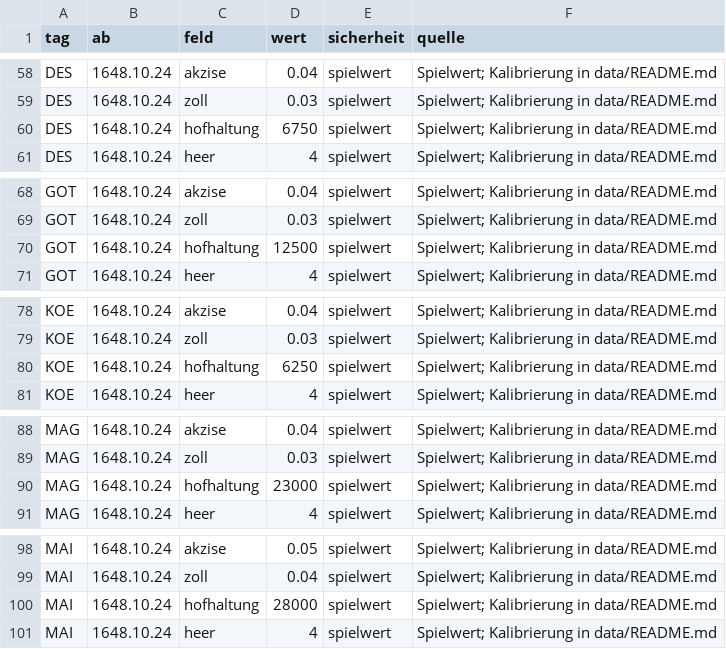
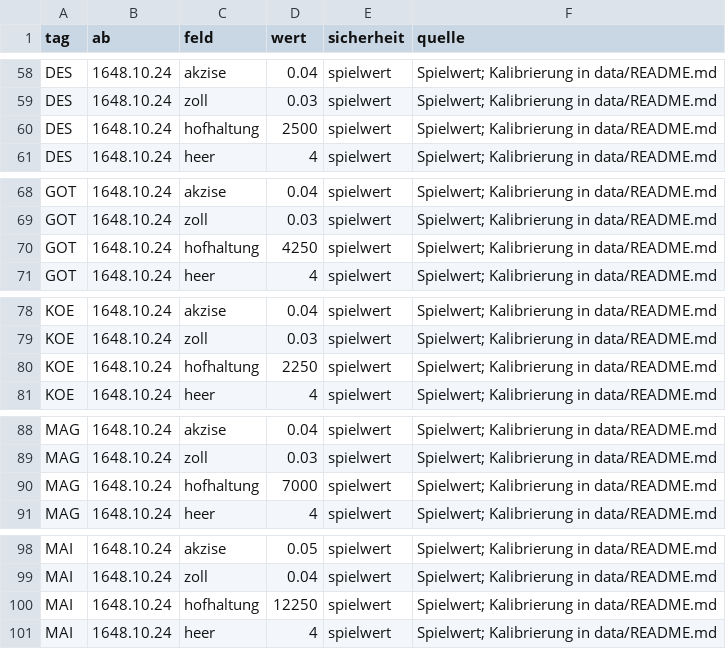
Before and after one commit to Hoylerma/Game, a CSV file: data/tabellen/staaten_historie.csv, drawn as a sheet; only a part is shown, gaps mark what is left out; the diff covers the shown part only.

```diff
--- a/data/tabellen/staaten_historie.csv
+++ b/data/tabellen/staaten_historie.csv
@@ -59,3 +59,3 @@ DES;1648.10.24;akzise;0.04;spielwert;"Spielwert; Kalibrierung in data/README.md"
 DES;1648.10.24;zoll;0.03;spielwert;"Spielwert; Kalibrierung in data/README.md"
-DES;1648.10.24;hofhaltung;6750;spielwert;"Spielwert; Kalibrierung in data/README.md"
+DES;1648.10.24;hofhaltung;2500;spielwert;"Spielwert; Kalibrierung in data/README.md"
 DES;1648.10.24;heer;4;spielwert;"Spielwert; Kalibrierung in data/README.md"
@@ -69,3 +69,3 @@ GOT;1648.10.24;akzise;0.04;spielwert;"Spielwert; Kalibrierung in data/README.md"
 GOT;1648.10.24;zoll;0.03;spielwert;"Spielwert; Kalibrierung in data/README.md"
-GOT;1648.10.24;hofhaltung;12500;spielwert;"Spielwert; Kalibrierung in data/README.md"
+GOT;1648.10.24;hofhaltung;4250;spielwert;"Spielwert; Kalibrierung in data/README.md"
 GOT;1648.10.24;heer;4;spielwert;"Spielwert; Kalibrierung in data/README.md"
@@ -79,3 +79,3 @@ KOE;1648.10.24;akzise;0.04;spielwert;"Spielwert; Kalibrierung in data/README.md"
 KOE;1648.10.24;zoll;0.03;spielwert;"Spielwert; Kalibrierung in data/README.md"
-KOE;1648.10.24;hofhaltung;6250;spielwert;"Spielwert; Kalibrierung in data/README.md"
+KOE;1648.10.24;hofhaltung;2250;spielwert;"Spielwert; Kalibrierung in data/README.md"
 KOE;1648.10.24;heer;4;spielwert;"Spielwert; Kalibrierung in data/README.md"
@@ -89,3 +89,3 @@ MAG;1648.10.24;akzise;0.04;spielwert;"Spielwert; Kalibrierung in data/README.md"
 MAG;1648.10.24;zoll;0.03;spielwert;"Spielwert; Kalibrierung in data/README.md"
-MAG;1648.10.24;hofhaltung;23000;spielwert;"Spielwert; Kalibrierung in data/README.md"
+MAG;1648.10.24;hofhaltung;7000;spielwert;"Spielwert; Kalibrierung in data/README.md"
 MAG;1648.10.24;heer;4;spielwert;"Spielwert; Kalibrierung in data/README.md"
@@ -99,3 +99,3 @@ MAI;1648.10.24;akzise;0.05;spielwert;"Spielwert; Kalibrierung in data/README.md"
 MAI;1648.10.24;zoll;0.04;spielwert;"Spielwert; Kalibrierung in data/README.md"
-MAI;1648.10.24;hofhaltung;28000;spielwert;"Spielwert; Kalibrierung in data/README.md"
+MAI;1648.10.24;hofhaltung;12250;spielwert;"Spielwert; Kalibrierung in data/README.md"
 MAI;1648.10.24;heer;4;spielwert;"Spielwert; Kalibrierung in data/README.md"
```
Also changed, not shown: 11 edited cells elsewhere in this file, 34 other files.
